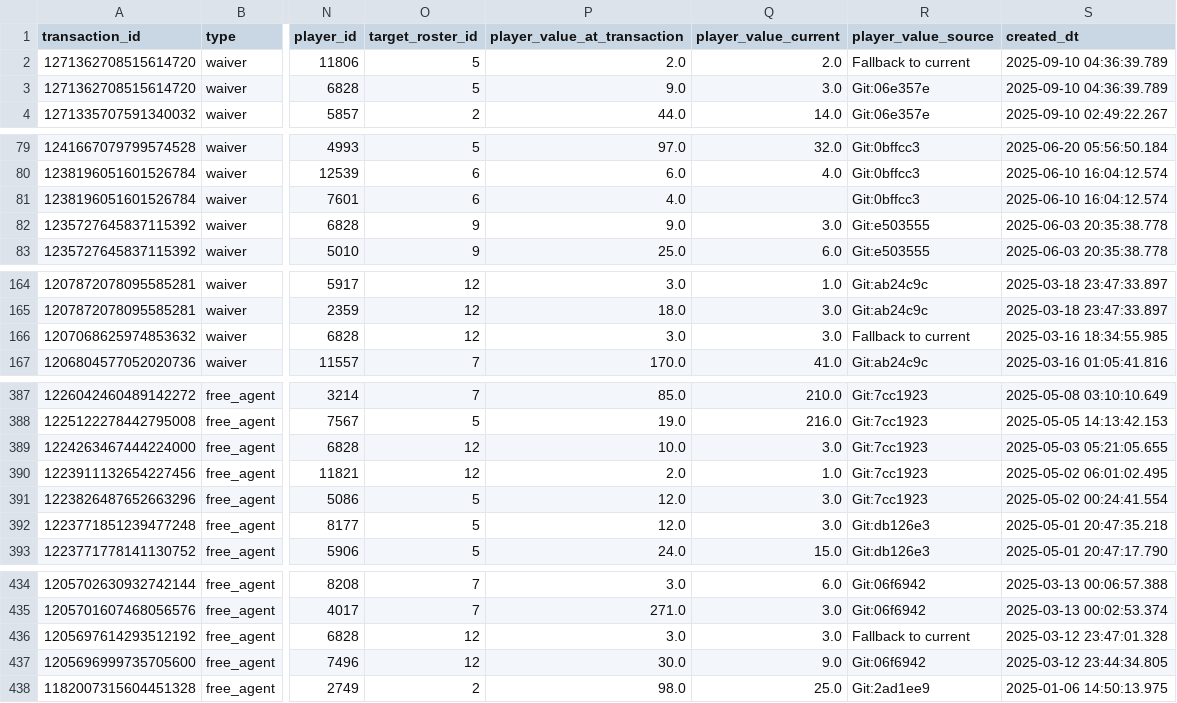
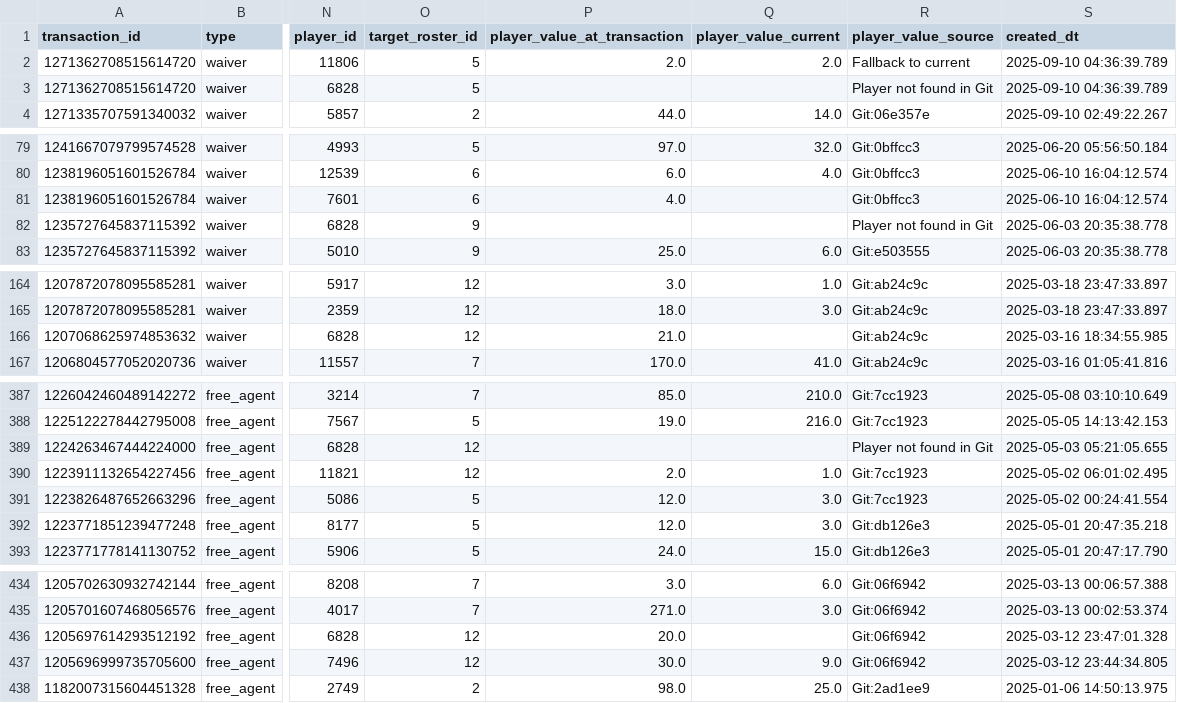
Before and after one commit to capitanlandr/trade-analysis-dashboard, a CSV file: pipeline/waiver_wire_analysis.csv, drawn as a sheet; only a part is shown, gaps mark what is left out; the diff names each change by its address in the sheet, - before the commit and + after, or states it on an @@ line.

```diff
--- a/pipeline/waiver_wire_analysis.csv
+++ b/pipeline/waiver_wire_analysis.csv
-P3 (player_value_at_transaction): 9.0
+P3 (player_value_at_transaction): (empty)
-Q3 (player_value_current): 3.0
+Q3 (player_value_current): (empty)
-R3 (player_value_source): Git:06e357e
+R3 (player_value_source): Player not found in Git
-P82 (player_value_at_transaction): 9.0
+P82 (player_value_at_transaction): (empty)
-Q82 (player_value_current): 3.0
+Q82 (player_value_current): (empty)
-R82 (player_value_source): Git:e503555
+R82 (player_value_source): Player not found in Git
-P166 (player_value_at_transaction): 3.0
+P166 (player_value_at_transaction): 21.0
-Q166 (player_value_current): 3.0
+Q166 (player_value_current): (empty)
-R166 (player_value_source): Fallback to current
+R166 (player_value_source): Git:ab24c9c
-P389 (player_value_at_transaction): 10.0
+P389 (player_value_at_transaction): (empty)
-Q389 (player_value_current): 3.0
+Q389 (player_value_current): (empty)
-R389 (player_value_source): Git:7cc1923
+R389 (player_value_source): Player not found in Git
-P436 (player_value_at_transaction): 3.0
+P436 (player_value_at_transaction): 20.0
-Q436 (player_value_current): 3.0
+Q436 (player_value_current): (empty)
-R436 (player_value_source): Fallback to current
+R436 (player_value_source): Git:06f6942
```
Also changed, not shown: pipeline/asset_transactions.csv, pipeline/asset_values_cache.csv, 16 other files.
